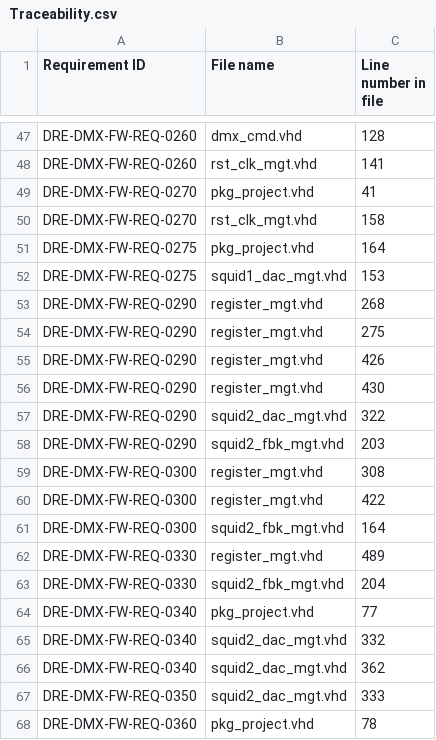
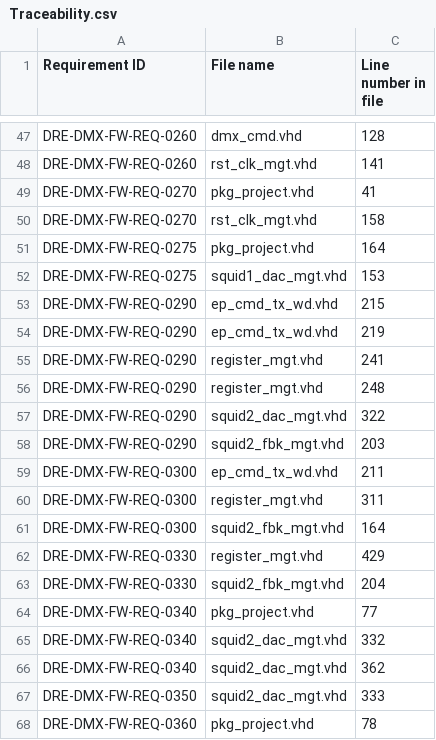
Before and after one commit to xifu-irap/dmx-NGL-fw, a CSV file: simu/result/Traceability.csv, drawn as a sheet; only a part is shown, gaps mark what is left out; the diff covers the shown part only.

Commit message:
Perform EP register reading multiplexer

```diff
--- a/simu/result/Traceability.csv
+++ b/simu/result/Traceability.csv
@@ -52,12 +52,12 @@
 "DRE-DMX-FW-REQ-0275";"squid1_dac_mgt.vhd";"153"
-"DRE-DMX-FW-REQ-0290";"register_mgt.vhd";"268"
-"DRE-DMX-FW-REQ-0290";"register_mgt.vhd";"275"
-"DRE-DMX-FW-REQ-0290";"register_mgt.vhd";"426"
-"DRE-DMX-FW-REQ-0290";"register_mgt.vhd";"430"
+"DRE-DMX-FW-REQ-0290";"ep_cmd_tx_wd.vhd";"215"
+"DRE-DMX-FW-REQ-0290";"ep_cmd_tx_wd.vhd";"219"
+"DRE-DMX-FW-REQ-0290";"register_mgt.vhd";"241"
+"DRE-DMX-FW-REQ-0290";"register_mgt.vhd";"248"
 "DRE-DMX-FW-REQ-0290";"squid2_dac_mgt.vhd";"322"
 "DRE-DMX-FW-REQ-0290";"squid2_fbk_mgt.vhd";"203"
-"DRE-DMX-FW-REQ-0300";"register_mgt.vhd";"308"
-"DRE-DMX-FW-REQ-0300";"register_mgt.vhd";"422"
+"DRE-DMX-FW-REQ-0300";"ep_cmd_tx_wd.vhd";"211"
+"DRE-DMX-FW-REQ-0300";"register_mgt.vhd";"311"
 "DRE-DMX-FW-REQ-0300";"squid2_fbk_mgt.vhd";"164"
-"DRE-DMX-FW-REQ-0330";"register_mgt.vhd";"489"
+"DRE-DMX-FW-REQ-0330";"register_mgt.vhd";"429"
 "DRE-DMX-FW-REQ-0330";"squid2_fbk_mgt.vhd";"204"
```
Also changed, not shown: 2 added rows, 2 removed rows and 41 edited cells elsewhere in this file, 9 other files.
